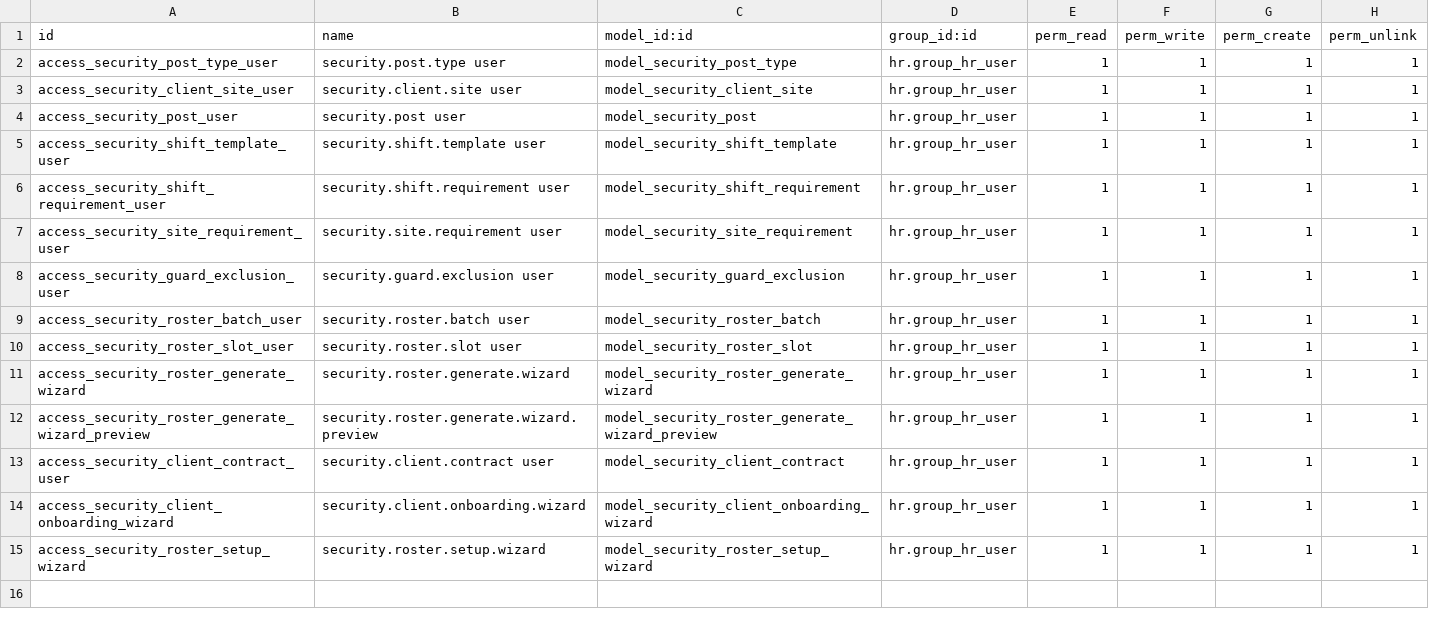
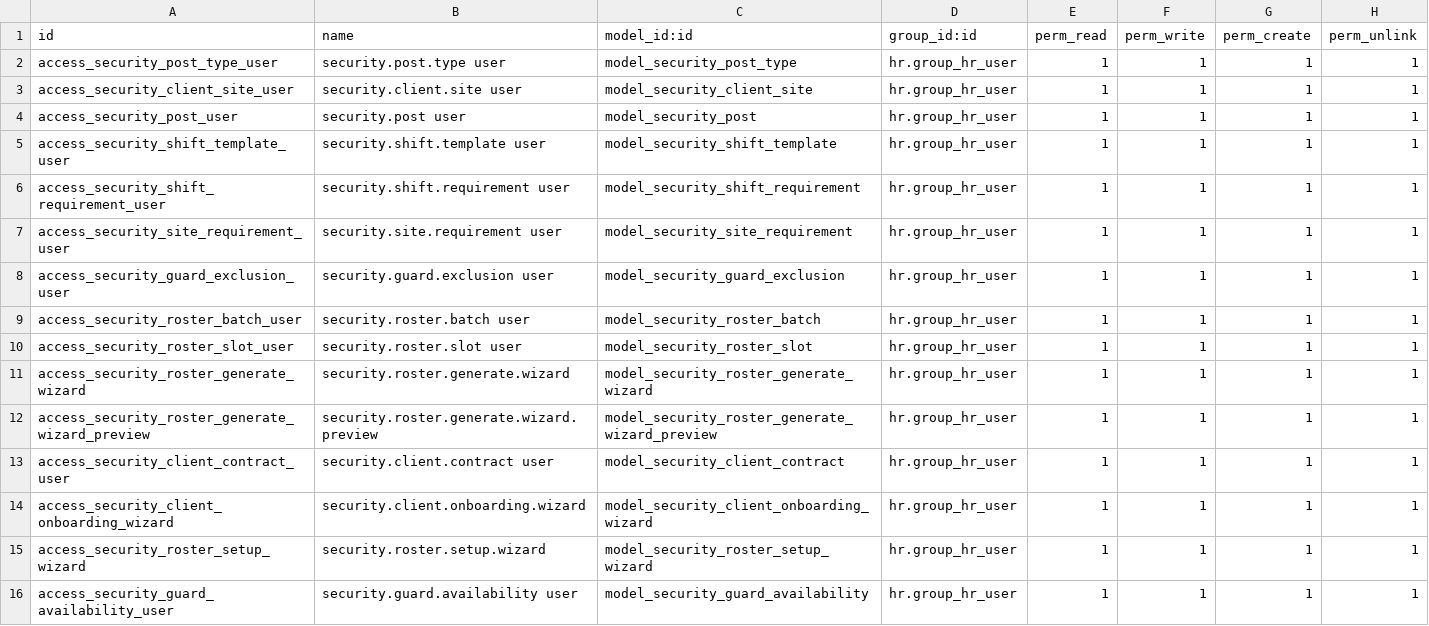
Before and after one commit to creativesites/DogFrce-Security-Services-Custom-Odoo-Modules, a CSV file: custom_addons/security_operations/security/ir.model.access.csv, drawn as a sheet.

```diff
--- a/custom_addons/security_operations/security/ir.model.access.csv
+++ b/custom_addons/security_operations/security/ir.model.access.csv
@@ -15 +15,2 @@ access_security_client_onboarding_wizard,security.client.onboarding.wizard,model
 access_security_roster_setup_wizard,security.roster.setup.wizard,model_security_roster_setup_wizard,hr.group_hr_user,1,1,1,1
+access_security_guard_availability_user,security.guard.availability user,model_security_guard_availability,hr.group_hr_user,1,1,1,1
```
Also changed, not shown: 15 other files.
